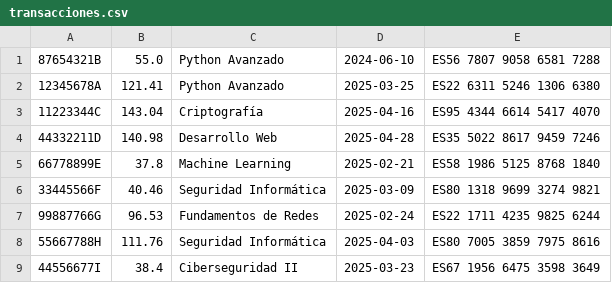
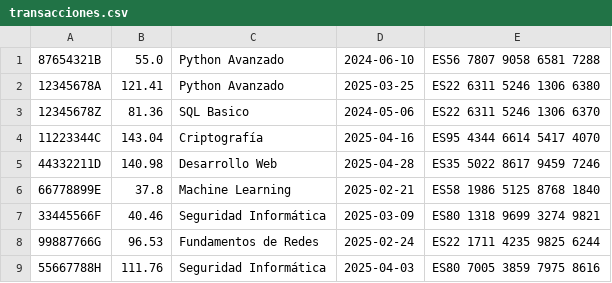
Before and after one commit to uo297394/SI2024-PL32-PA-UO297394, a CSV file: src/main/resources/transacciones.csv, drawn as a sheet; only a part is shown; the shorter side is filled out with more unchanged rows; the diff names each change by its address in the sheet, - before the commit and + after, or states it on an @@ line.

```diff
--- a/src/main/resources/transacciones.csv
+++ b/src/main/resources/transacciones.csv
+row 3: 12345678Z | 81.36 | SQL Basico | 2024-05-06 | ES22 6311 5246 1306 6370
```
Also changed, not shown: 4 other files.
